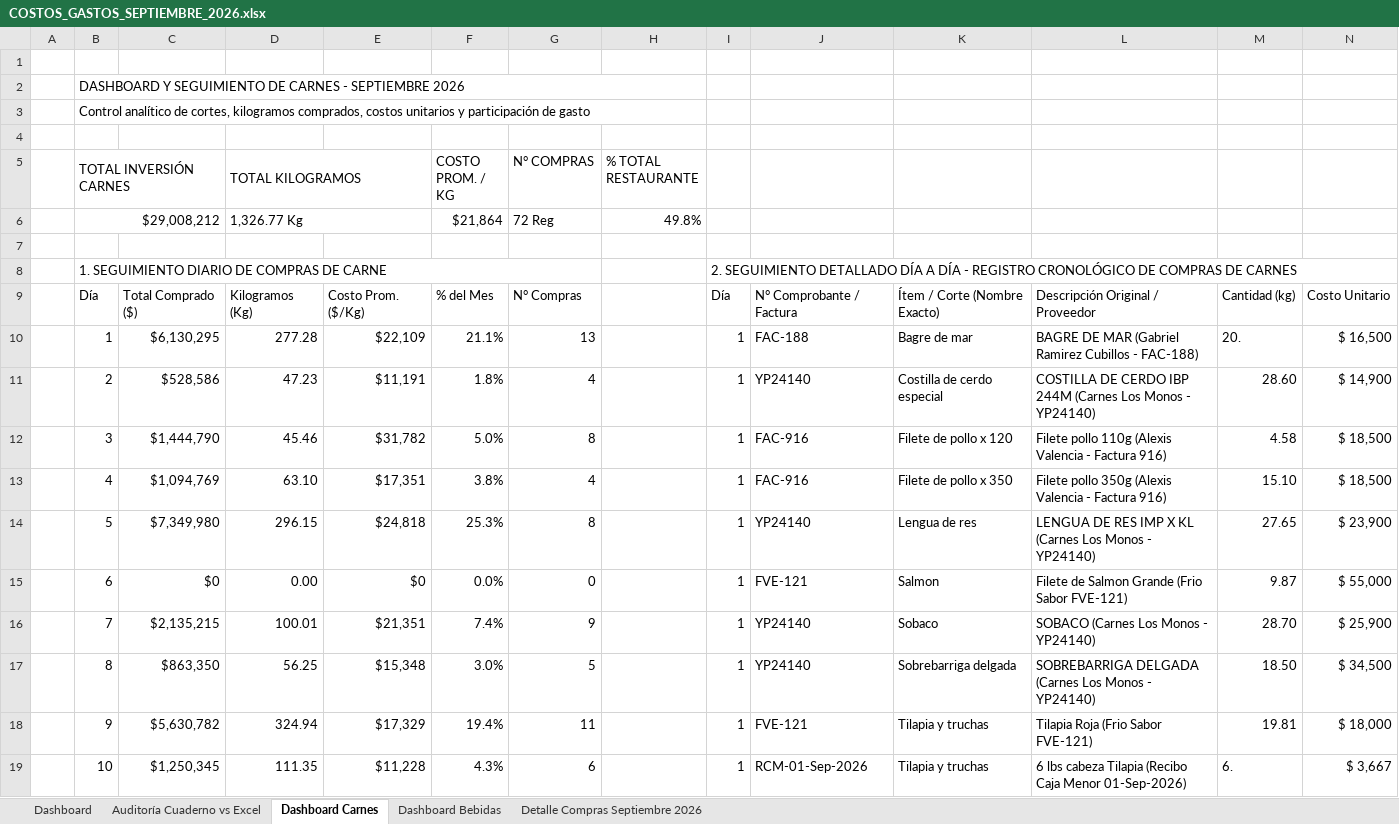
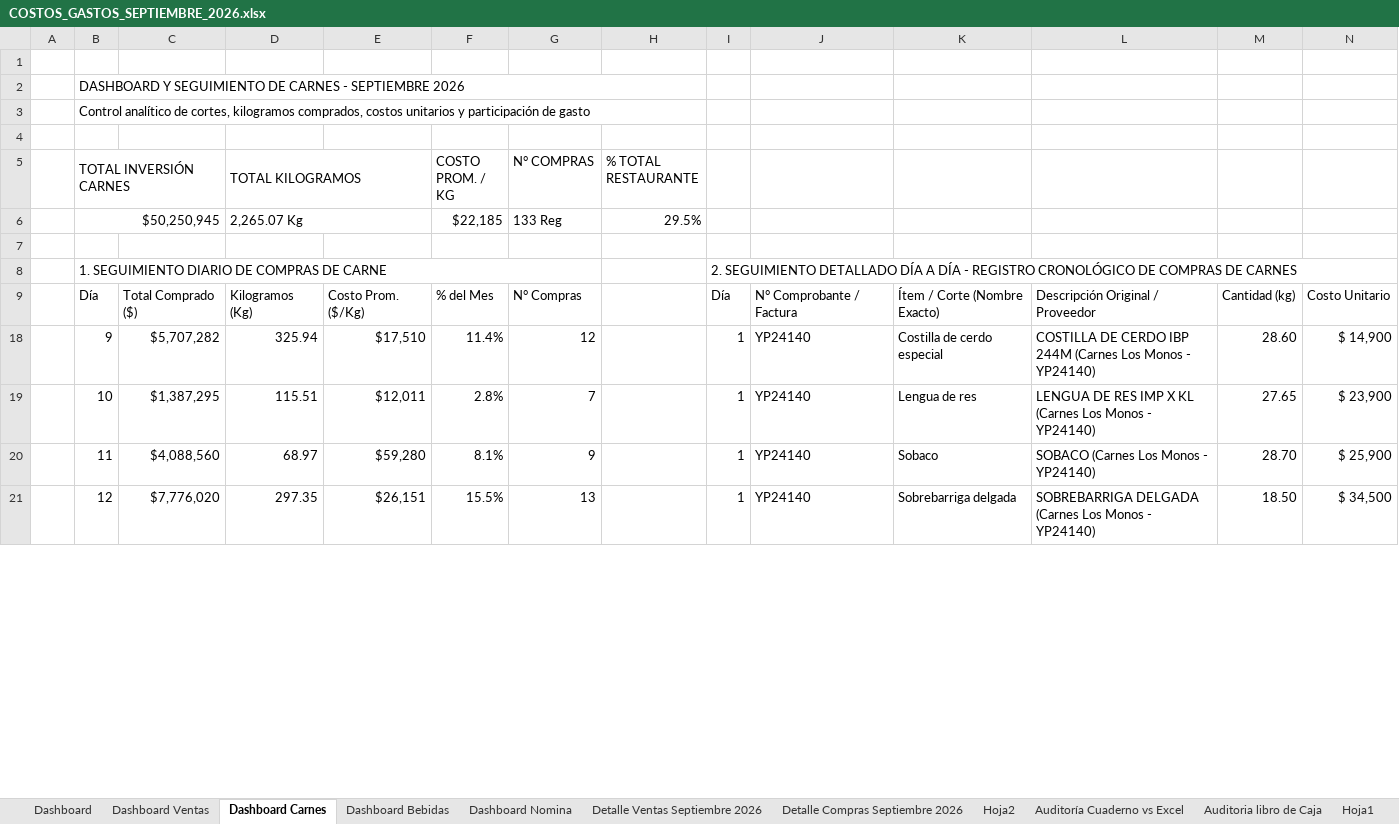
Before and after one commit to jungle13/costos_finca, an Excel workbook: SEPTIEMBRE 2026/COSTOS_GASTOS_SEPTIEMBRE_2026.xlsx, sheet Dashboard Carnes, drawn as a sheet; only a part is shown; values as stored, in another font and other column widths than the file's, no cell formats; removed rows and columns are numbered as before the commit, all else as after; rows hold the shown columns only; the diff covers the shown part only; the diff names each change by its address in the sheet, - before the commit and + after, or states it on an @@ line.

Commit message:
Actualizar costos y compras septiembre: conciliacion cuaderno Don Arturo, facturas por proveedor y comprobantes 15-20 septiembre

```diff
--- a/SEPTIEMBRE 2026/COSTOS_GASTOS_SEPTIEMBRE_2026.xlsx (sheet Dashboard Carnes)
+++ b/SEPTIEMBRE 2026/COSTOS_GASTOS_SEPTIEMBRE_2026.xlsx (sheet Dashboard Carnes)
+sheet tab: Dashboard Ventas
+sheet tab: Dashboard Nomina
+sheet tab: Detalle Ventas Septiembre 2026
+sheet tab: Hoja2
+sheet tab: Auditoria libro de Caja
+sheet tab: Hoja1
@@ sheet tab order changed: Dashboard | Dashboard Ventas | Dashboard Carnes | Dashboard Bebidas | Dashboard Nomina | Detalle Ventas Septiembre 2026 | Detalle Compras Septiembre 2026 | Hoja2 | Auditoría Cuaderno vs Excel | Auditoria libro de Caja | Hoja1 @@
-row 6:  | $29,008,212 |  | 1,326.77 Kg |  | $21,864 | 72 Reg | 49.8%
+row 6:  | $50,250,945 |  | 2,265.07 Kg |  | $22,185 | 133 Reg | 29.5%
-row 10:  | 1 | $6,130,295 | 277.28 | $22,109 | 21.1% | 13 |  | 1 | FAC-188 | Bagre de mar | BAGRE DE MAR (Gabriel Ramirez Cubillos - FAC-188) | 20. | $ 16,500
-B18 (TOTAL INVERSIÓN CARNES): 2
+B18 (TOTAL INVERSIÓN CARNES): 9
-C18: $528,586
+C18: $5,707,282
-D18 (TOTAL KILOGRAMOS): 47.23
+D18 (TOTAL KILOGRAMOS): 325.94
-E18: $11,191
+E18: $17,510
-F18 (COSTO PROM. / KG): 1.8%
+F18 (COSTO PROM. / KG): 11.4%
-G18 (N° COMPRAS): 4
+G18 (N° COMPRAS): 12
-row 12:  | 3 | $1,444,790 | 45.46 | $31,782 | 5.0% | 8 |  | 1 | FAC-916 | Filete de pollo x 120 | Filete pollo 110g (Alexis Valencia - Factura 916) | 4.58 | $ 18,500
-row 13:  | 4 | $1,094,769 | 63.10 | $17,351 | 3.8% | 4 |  | 1 | FAC-916 | Filete de pollo x 350 | Filete pollo 350g (Alexis Valencia - Factura 916) | 15.10 | $ 18,500
-B19 (TOTAL INVERSIÓN CARNES): 5
+B19 (TOTAL INVERSIÓN CARNES): 10
-C19: $7,349,980
+C19: $1,387,295
-D19 (TOTAL KILOGRAMOS): 296.15
+D19 (TOTAL KILOGRAMOS): 115.51
-E19: $24,818
+E19: $12,011
-F19 (COSTO PROM. / KG): 25.3%
+F19 (COSTO PROM. / KG): 2.8%
-G19 (N° COMPRAS): 8
+G19 (N° COMPRAS): 7
@@ row 15 hidden:  | 6 | $0 | 0.00 | $0 | 0.0% | 0 |  | 1 | FVE-121 | Salmon | Filete de Salmon Grande (Frio Sabor FVE-121) | 9.87 | $ 55,000 @@
-B20 (TOTAL INVERSIÓN CARNES): 7
+B20 (TOTAL INVERSIÓN CARNES): 11
-C20: $2,135,215
+C20: $4,088,560
-D20 (TOTAL KILOGRAMOS): 100.01
+D20 (TOTAL KILOGRAMOS): 68.97
-E20: $21,351
+E20: $59,280
-F20 (COSTO PROM. / KG): 7.4%
+F20 (COSTO PROM. / KG): 8.1%
-B21 (TOTAL INVERSIÓN CARNES): 8
+B21 (TOTAL INVERSIÓN CARNES): 12
-C21: $863,350
+C21: $7,776,020
-D21 (TOTAL KILOGRAMOS): 56.25
+D21 (TOTAL KILOGRAMOS): 297.35
-E21: $15,348
+E21: $26,151
-F21 (COSTO PROM. / KG): 3.0%
+F21 (COSTO PROM. / KG): 15.5%
-G21 (N° COMPRAS): 5
+G21 (N° COMPRAS): 13
-row 18:  | 9 | $5,630,782 | 324.94 | $17,329 | 19.4% | 11 |  | 1 | FVE-121 | Tilapia y truchas | Tilapia Roja (Frio Sabor FVE-121) | 19.81 | $ 18,000
-row 19:  | 10 | $1,250,345 | 111.35 | $11,228 | 4.3% | 6 |  | 1 | RCM-01-Sep-2026 | Tilapia y truchas | 6 lbs cabeza Tilapia (Recibo Caja Menor 01-Sep-2026) | 6. | $ 3,667
```
Also changed, not shown: 6 added rows, 41 removed rows, 14 hidden or unhidden rows and 9 edited cells elsewhere in this sheet, sheet Detalle Compras Septiembre 2026, sheet Dashboard Bebidas, sheet Dashboard, sheet Auditoría Cuaderno vs Excel, other sheet tabs, cell formats, formulas that keep their value, hidden cells, charts or pictures, AGOSTO 2026/COMPRAS-AGOSTO-26.xlsx, AGOSTO 2026/COSTOS_GASTOS_AGOSTO_2026.xlsx, 47 other files.
